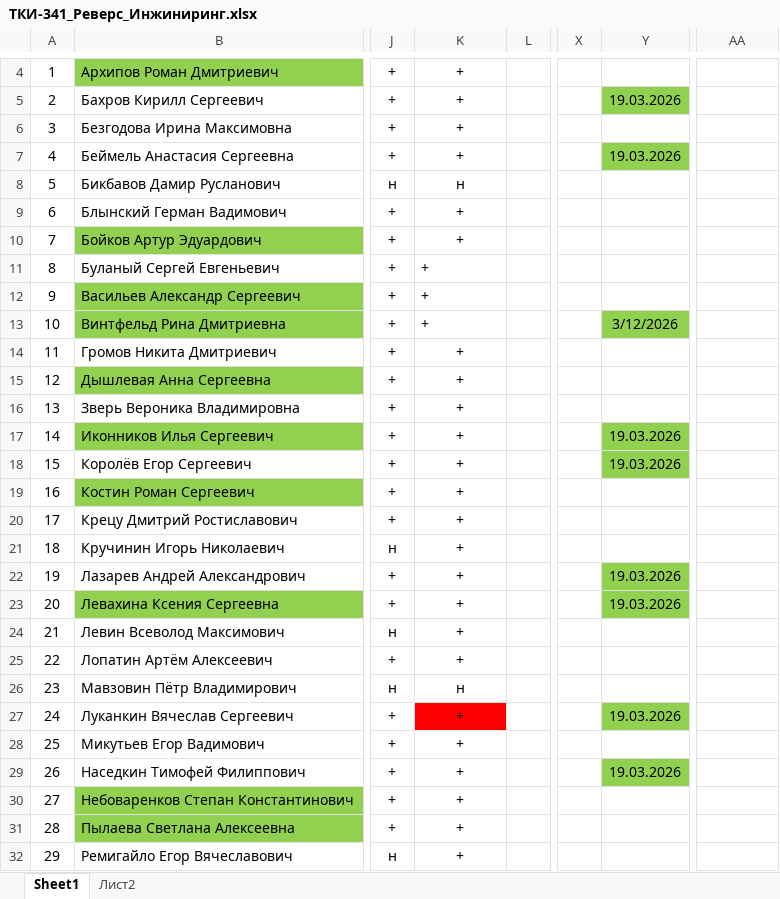
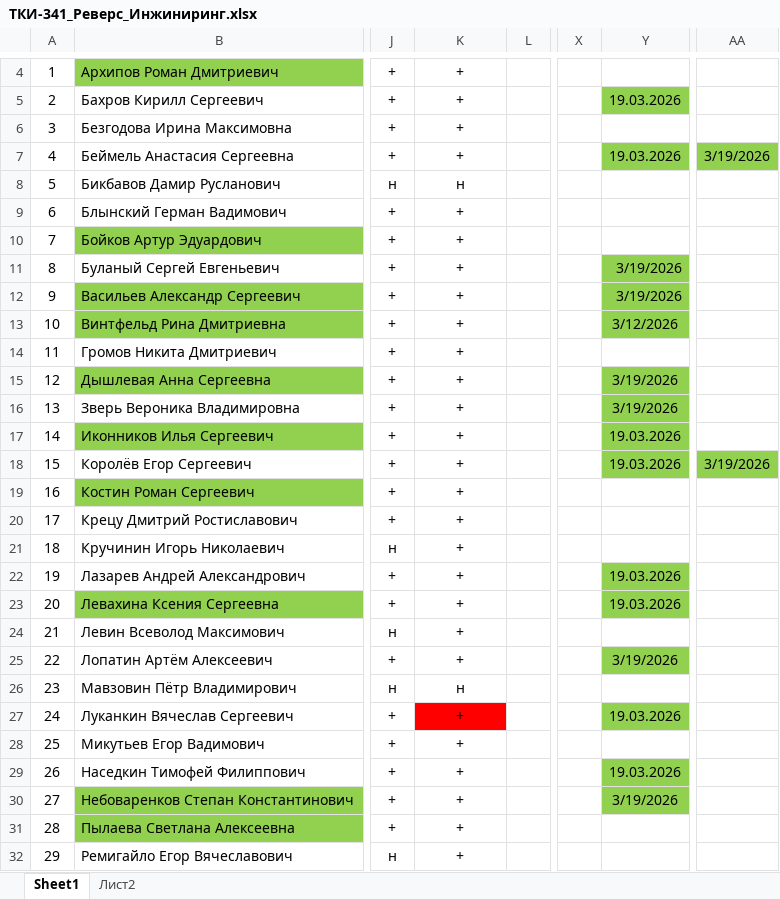
Before and after one commit to PeterMavzovin/Reverse_Engineering, an Excel workbook: ТКИ-341_Реверс_Инжиниринг.xlsx, sheet Sheet1, drawn as a sheet; only a part is shown, gaps mark what is left out; values as stored, in another font and other column widths than the file's, no borders; the diff names each change by its address in the sheet, - before the commit and + after, or states it on an @@ line.

Commit message:
Изменён учёт по завершении занятий

```diff
--- a/ТКИ-341_Реверс_Инжиниринг.xlsx (sheet Sheet1)
+++ b/ТКИ-341_Реверс_Инжиниринг.xlsx (sheet Sheet1)
-AA7: (empty)
+AA7: 3/19/2026
-AA7 fill: none
+AA7 fill: #92D050
-K11:K13 alignment: left
+K11:K13 alignment: center
-Y11:Y12: (empty)
+Y11:Y12: 3/19/2026
-Y11:Y12 fill: none
+Y11:Y12 fill: #92D050
-Y15:Y16: (empty)
+Y15:Y16: 3/19/2026
-Y15:Y16 fill: none
+Y15:Y16 fill: #92D050
-AA18: (empty)
+AA18: 3/19/2026
-AA18 fill: none
+AA18 fill: #92D050
-Y25: (empty)
+Y25: 3/19/2026
-Y25 fill: none
+Y25 fill: #92D050
-Y30: (empty)
+Y30: 3/19/2026
-Y30 fill: none
+Y30 fill: #92D050
```
